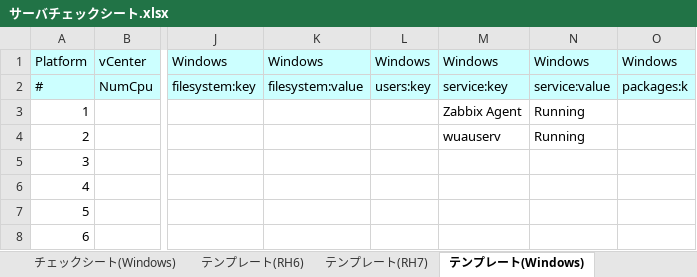
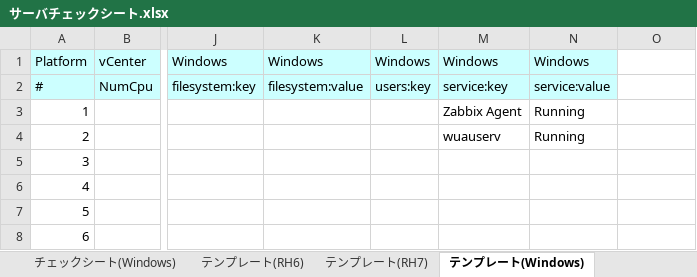
Before and after one commit to frsw3nr/gradle-server-acceptance, an Excel workbook: src/main/resources/root/jp/サーバチェックシート.xlsx, sheet テンプレート(Windows), drawn as a sheet; only a part is shown, gaps mark what is left out; values as stored, in another font and other column widths than the file's, no borders; the diff names each change by its address in the sheet, - before the commit and + after, or states it on an @@ line.

```diff
--- a/src/main/resources/root/jp/サーバチェックシート.xlsx (sheet テンプレート(Windows))
+++ b/src/main/resources/root/jp/サーバチェックシート.xlsx (sheet テンプレート(Windows))
-O1: Windows
+O1: (empty)
-O1:O2 fill: #CCFFFF
+O1:O2 fill: none
-O2: packages:k
+O2: (empty)
```
Also changed, not shown: sheet チェックシート(Windows), sheet 検査対象, sheet テンプレート(Windows_sample), sheet チェックシート(Linux), blank_サーバチェックシート.xlsx, src/main/resources/root/jp/blank_サーバチェックシート.xlsx, 7 other files.
